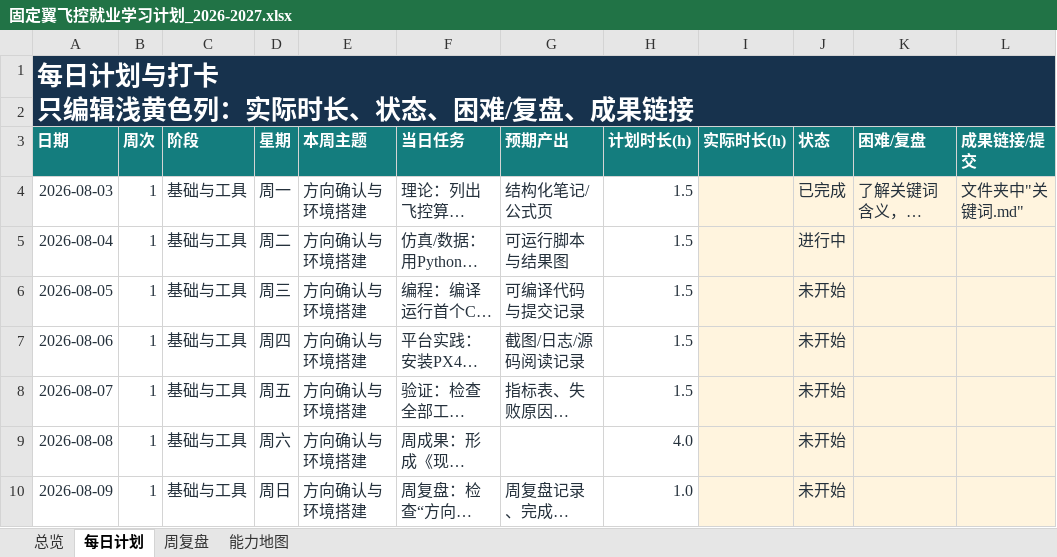
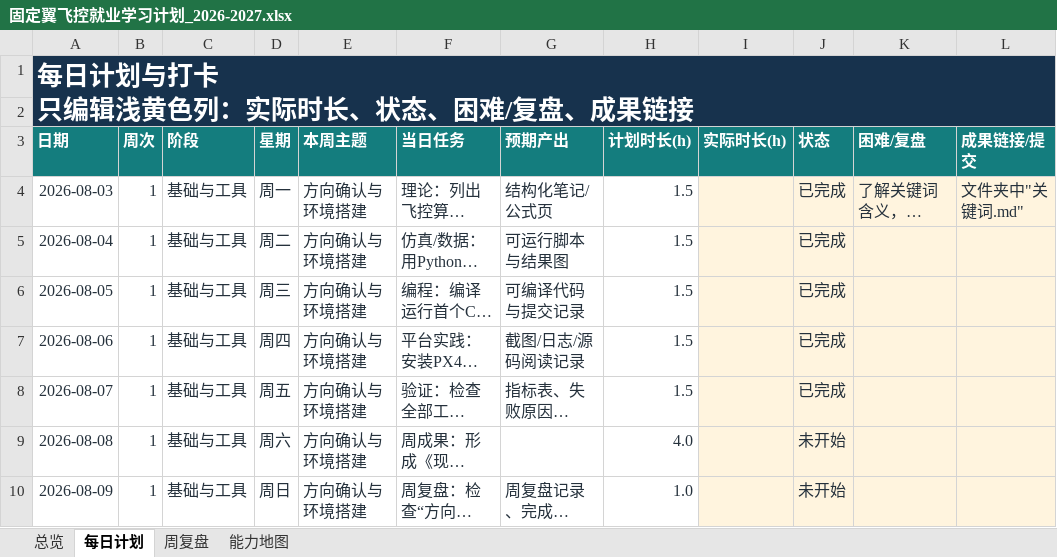
Before and after one commit to WuangWang10/-, an Excel workbook: 固定翼飞控就业学习计划_2026-2027.xlsx, sheet 每日计划, drawn as a sheet; only a part is shown; long unchanged cells end in …; values as stored, in another font and other column widths than the file's, no borders; conditional formats and table styles not drawn; the diff names each change by its address in the sheet, - before the commit and + after, or states it on an @@ line.

```diff
--- a/固定翼飞控就业学习计划_2026-2027.xlsx (sheet 每日计划)
+++ b/固定翼飞控就业学习计划_2026-2027.xlsx (sheet 每日计划)
-J5 (状态): 进行中
+J5 (状态): 已完成
-J6:J8 (状态): 未开始
+J6:J8 (状态): 已完成
```
Also changed, not shown: sheet 总览, sheet 周复盘, 16 other files.
